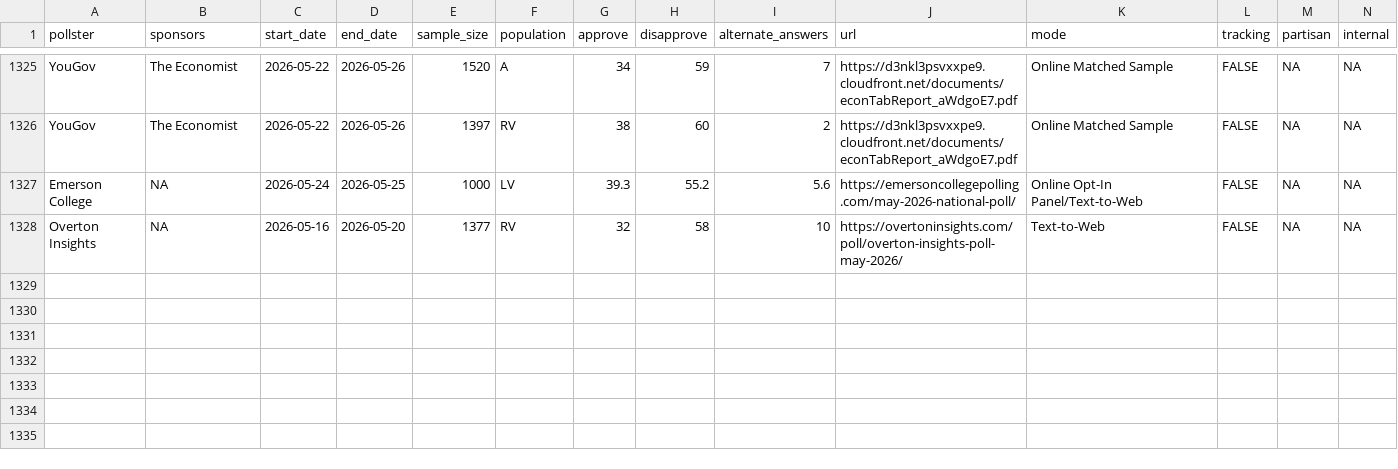
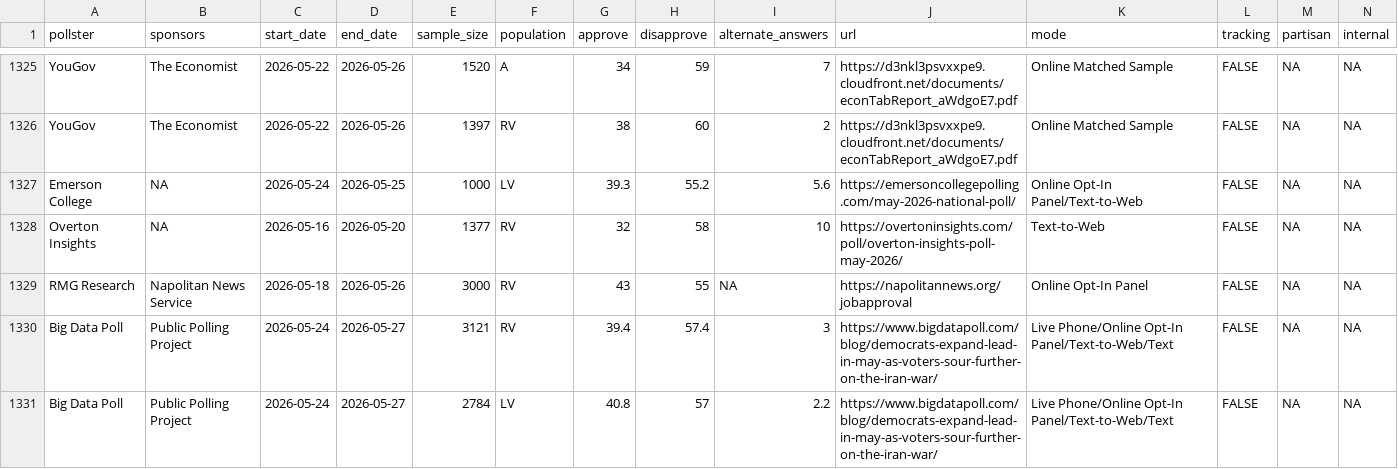
Before and after one commit to Hackquantumcpp/snoutcounter-backend, a CSV file: data/president_approval_polls.csv, drawn as a sheet; only a part is shown, gaps mark what is left out; the diff names each change by its address in the sheet, - before the commit and + after, or states it on an @@ line.

```diff
--- a/data/president_approval_polls.csv
+++ b/data/president_approval_polls.csv
+row 1329: RMG Research | Napolitan News Service | 2026-05-18 | 2026-05-26 | 3000 | RV | 43 | 55 | NA | https://napolitannews.org/jobapproval | Online Opt-In Panel | FALSE | NA | NA
+row 1330: Big Data Poll | Public Polling Project | 2026-05-24 | 2026-05-27 | 3121 | RV | 39.4 | 57.4 | 3 | https://www.bigdatapoll.com/blog/democrats-expand-lead-in-may-as-voters-sour-further-on-the-iran-war/ | Live Phone/Online Opt-In Panel/Text-to-Web/Text | FALSE | NA | NA
+row 1331: Big Data Poll | Public Polling Project | 2026-05-24 | 2026-05-27 | 2784 | LV | 40.8 | 57 | 2.2 | https://www.bigdatapoll.com/blog/democrats-expand-lead-in-may-as-voters-sour-further-on-the-iran-war/ | Live Phone/Online Opt-In Panel/Text-to-Web/Text | FALSE | NA | NA
```
Also changed, not shown: averages/ca_governor_primary_2026.csv, averages/presidential_RV_approval.csv, 8 other files.
